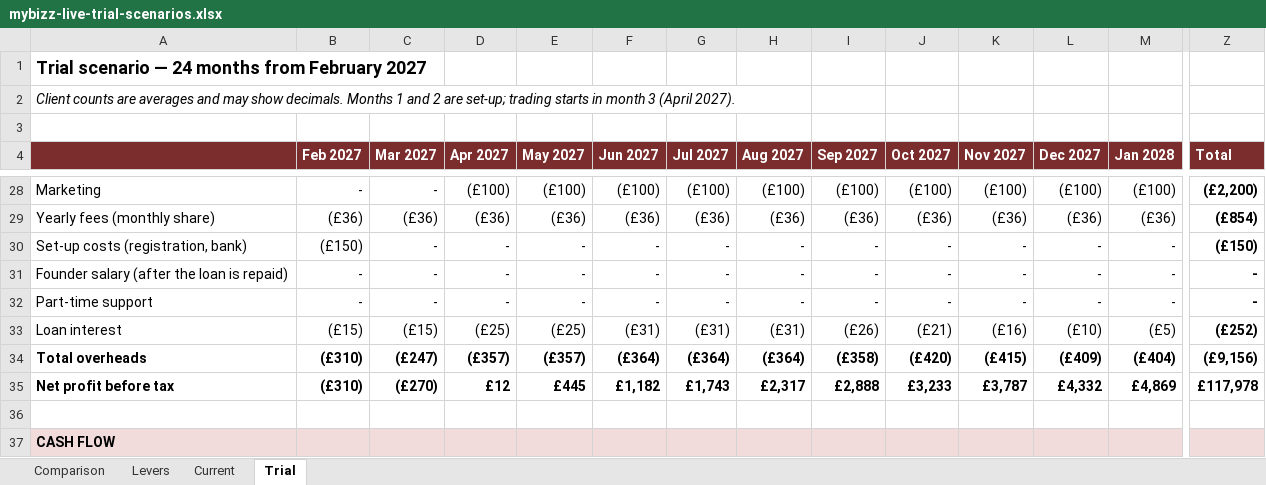
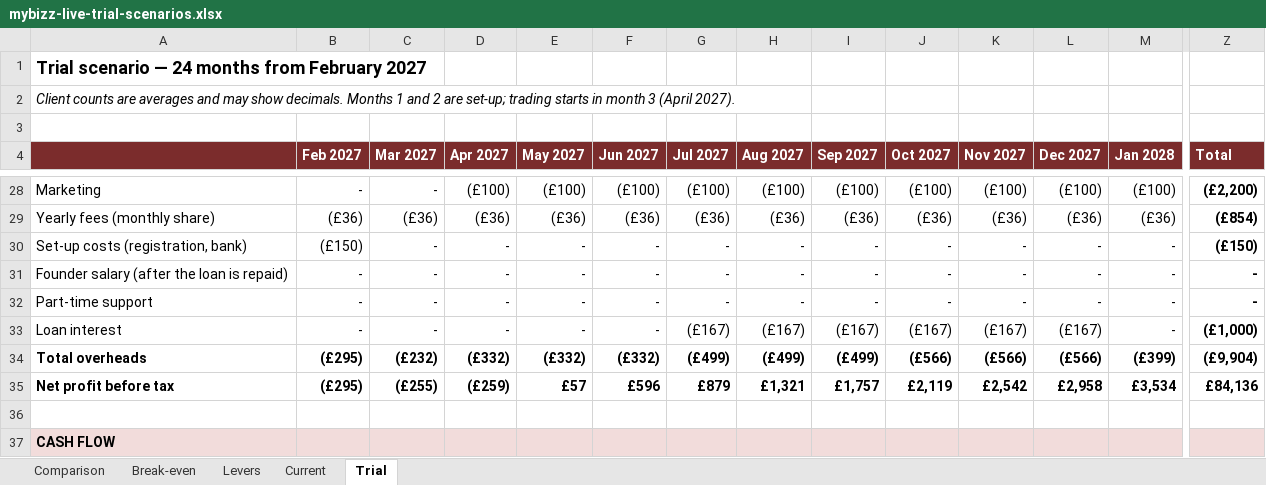
Before and after one commit to sassycomapp/data-mybizz-mgt, an Excel workbook: funding/mybizz-live-trial-scenarios.xlsx, sheet Trial, drawn as a sheet; only a part is shown, gaps mark what is left out; values as stored, in another font and other column widths than the file's, no borders; removed rows and columns are numbered as before the commit, all else as after; rows hold the shown columns only; the diff covers the shown part only; the diff names each change by its address in the sheet, - before the commit and + after, or states it on an @@ line.

Commit message:
Trial scenarios: £119 price, standby from go-live, £2,000 loan

```diff
--- a/funding/mybizz-live-trial-scenarios.xlsx (sheet Trial)
+++ b/funding/mybizz-live-trial-scenarios.xlsx (sheet Trial)
+sheet tab: Break-even
-B33 (Feb 2027): (£15)
+B33 (Feb 2027): -
-C33 (Mar 2027): (£15)
+C33 (Mar 2027): -
-D33 (Apr 2027): (£25)
+D33 (Apr 2027): -
-E33 (May 2027): (£25)
+E33 (May 2027): -
-F33 (Jun 2027): (£31)
+F33 (Jun 2027): -
-G33 (Jul 2027): (£31)
+G33 (Jul 2027): (£167)
-H33 (Aug 2027): (£31)
+H33 (Aug 2027): (£167)
-I33 (Sep 2027): (£26)
+I33 (Sep 2027): (£167)
-J33 (Oct 2027): (£21)
+J33 (Oct 2027): (£167)
-K33 (Nov 2027): (£16)
+K33 (Nov 2027): (£167)
-L33 (Dec 2027): (£10)
+L33 (Dec 2027): (£167)
-M33 (Jan 2028): (£5)
+M33 (Jan 2028): -
-Z33 (Total): (£252)
+Z33 (Total): (£1,000)
-B34 (Feb 2027): (£310)
+B34 (Feb 2027): (£295)
-C34 (Mar 2027): (£247)
+C34 (Mar 2027): (£232)
-D34 (Apr 2027): (£357)
+D34 (Apr 2027): (£332)
-E34 (May 2027): (£357)
+E34 (May 2027): (£332)
-F34 (Jun 2027): (£364)
+F34 (Jun 2027): (£332)
-G34 (Jul 2027): (£364)
+G34 (Jul 2027): (£499)
-H34 (Aug 2027): (£364)
+H34 (Aug 2027): (£499)
-I34 (Sep 2027): (£358)
+I34 (Sep 2027): (£499)
-J34 (Oct 2027): (£420)
+J34 (Oct 2027): (£566)
-K34 (Nov 2027): (£415)
+K34 (Nov 2027): (£566)
-L34 (Dec 2027): (£409)
+L34 (Dec 2027): (£566)
-M34 (Jan 2028): (£404)
+M34 (Jan 2028): (£399)
-Z34 (Total): (£9,156)
+Z34 (Total): (£9,904)
-row 35: Net profit before tax | (£310) | (£270) | £12 | £445 | £1,182 | £1,743 | £2,317 | £2,888 | £3,233 | £3,787 | £4,332 | £4,869 | £117,978
+row 35: Net profit before tax | (£295) | (£255) | (£259) | £57 | £596 | £879 | £1,321 | £1,757 | £2,119 | £2,542 | £2,958 | £3,534 | £84,136
```
Also changed, not shown: 3 added rows, 3 removed rows and 212 edited cells elsewhere in this sheet, sheet Levers, sheet Comparison, sheet Current, formulas that keep their value.
